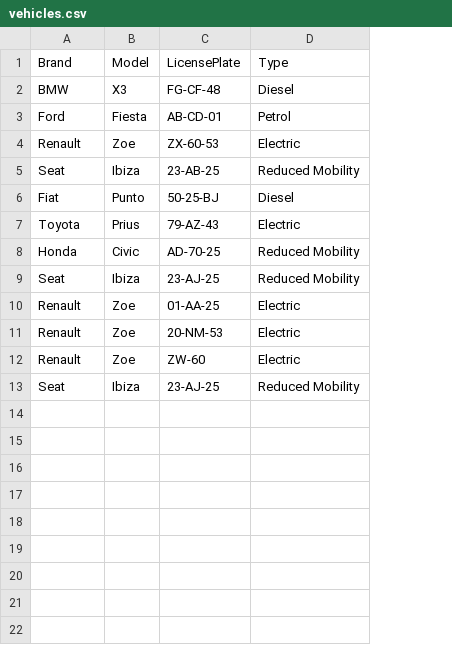
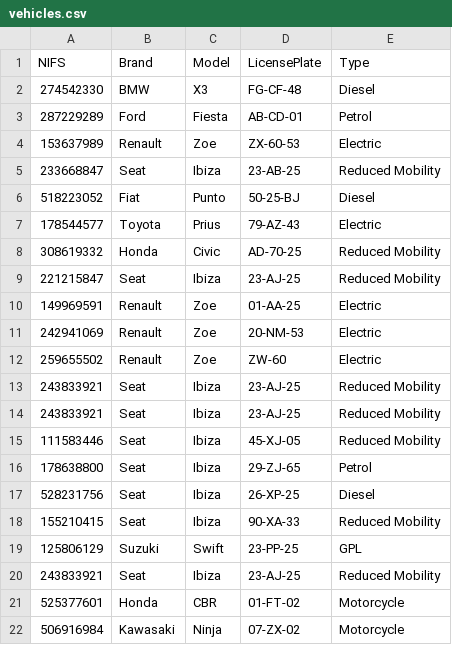
Before and after one commit to sergiojoao3240/ISI, a CSV file: TP1/vehicles.csv, drawn as a sheet; the diff names each change by its address in the sheet, - before the commit and + after, or states it on an @@ line.

```diff
--- a/TP1/vehicles.csv
+++ b/TP1/vehicles.csv
+column A (NIFS), rows 2-13: 274542330 | 287229289 | 153637989 | 233668847 | 518223052 | 178544577 | 308619332 | 221215847 | 149969591 | 242941069 | 259655502 | 243833921
+row 14: 243833921 | Seat | Ibiza | 23-AJ-25 | Reduced Mobility
+row 15: 111583446 | Seat | Ibiza | 45-XJ-05 | Reduced Mobility
+row 16: 178638800 | Seat | Ibiza | 29-ZJ-65 | Petrol
+row 17: 528231756 | Seat | Ibiza | 26-XP-25 | Diesel
+row 18: 155210415 | Seat | Ibiza | 90-XA-33 | Reduced Mobility
+row 19: 125806129 | Suzuki | Swift | 23-PP-25 | GPL
+row 20: 243833921 | Seat | Ibiza | 23-AJ-25 | Reduced Mobility
+row 21: 525377601 | Honda | CBR | 01-FT-02 | Motorcycle
+row 22: 506916984 | Kawasaki | Ninja | 07-ZX-02 | Motorcycle
```
Also changed, not shown: 17 other files.
